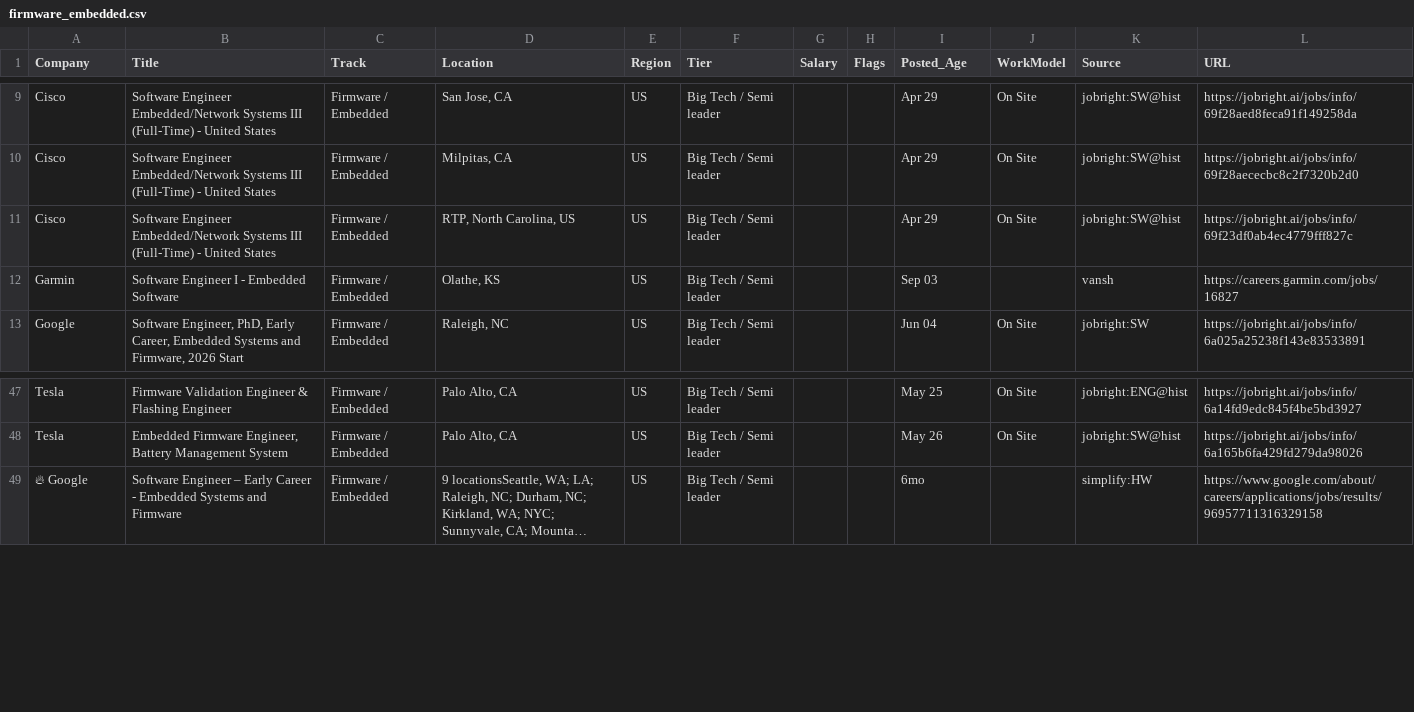
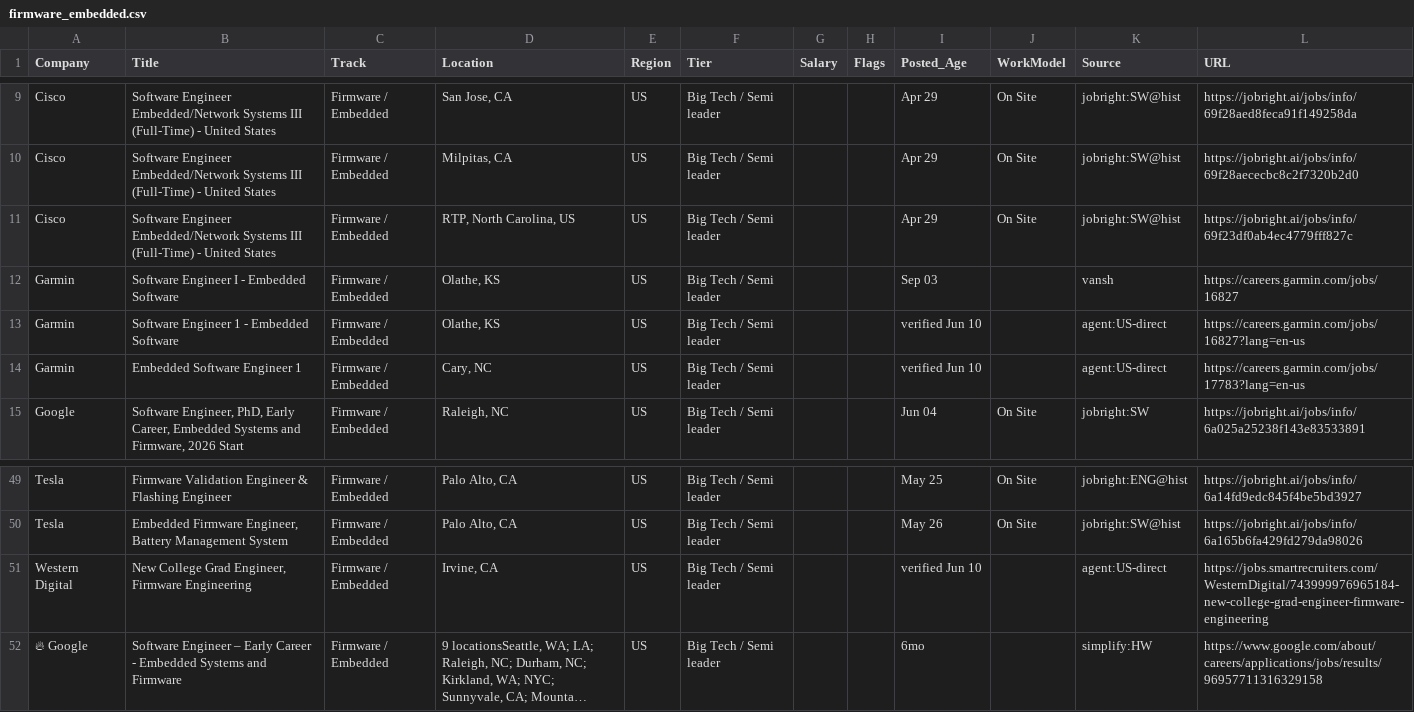
Before and after one commit to cosmosmining/cisco, a CSV file: job-search/by_cv/firmware_embedded.csv, drawn as a sheet; only a part is shown, gaps mark what is left out; long unchanged cells end in …; the diff names each change by its address in the sheet, - before the commit and + after, or states it on an @@ line.

```diff
--- a/job-search/by_cv/firmware_embedded.csv
+++ b/job-search/by_cv/firmware_embedded.csv
+row 13: Garmin | Software Engineer 1 - Embedded Software | Firmware / Embedded | Olathe, KS | US | Big Tech / Semi leader |  |  | verified Jun 10 |  | agent:US-direct | https://careers.garmin.com/jobs/16827?lang=en-us
+row 14: Garmin | Embedded Software Engineer 1 | Firmware / Embedded | Cary, NC | US | Big Tech / Semi leader |  |  | verified Jun 10 |  | agent:US-direct | https://careers.garmin.com/jobs/17783?lang=en-us
+row 51: Western Digital | New College Grad Engineer, Firmware Engineering | Firmware / Embedded | Irvine, CA | US | Big Tech / Semi leader |  |  | verified Jun 10 |  | agent:US-direct | https://jobs.smartrecruiters.com/WesternDigital/743999976965184-new-college-grad-engineer-firmware-engineering
```
Also changed, not shown: job-search/by_cv/dft.csv, job-search/by_cv/software_bigtech.csv, 5 other files.
